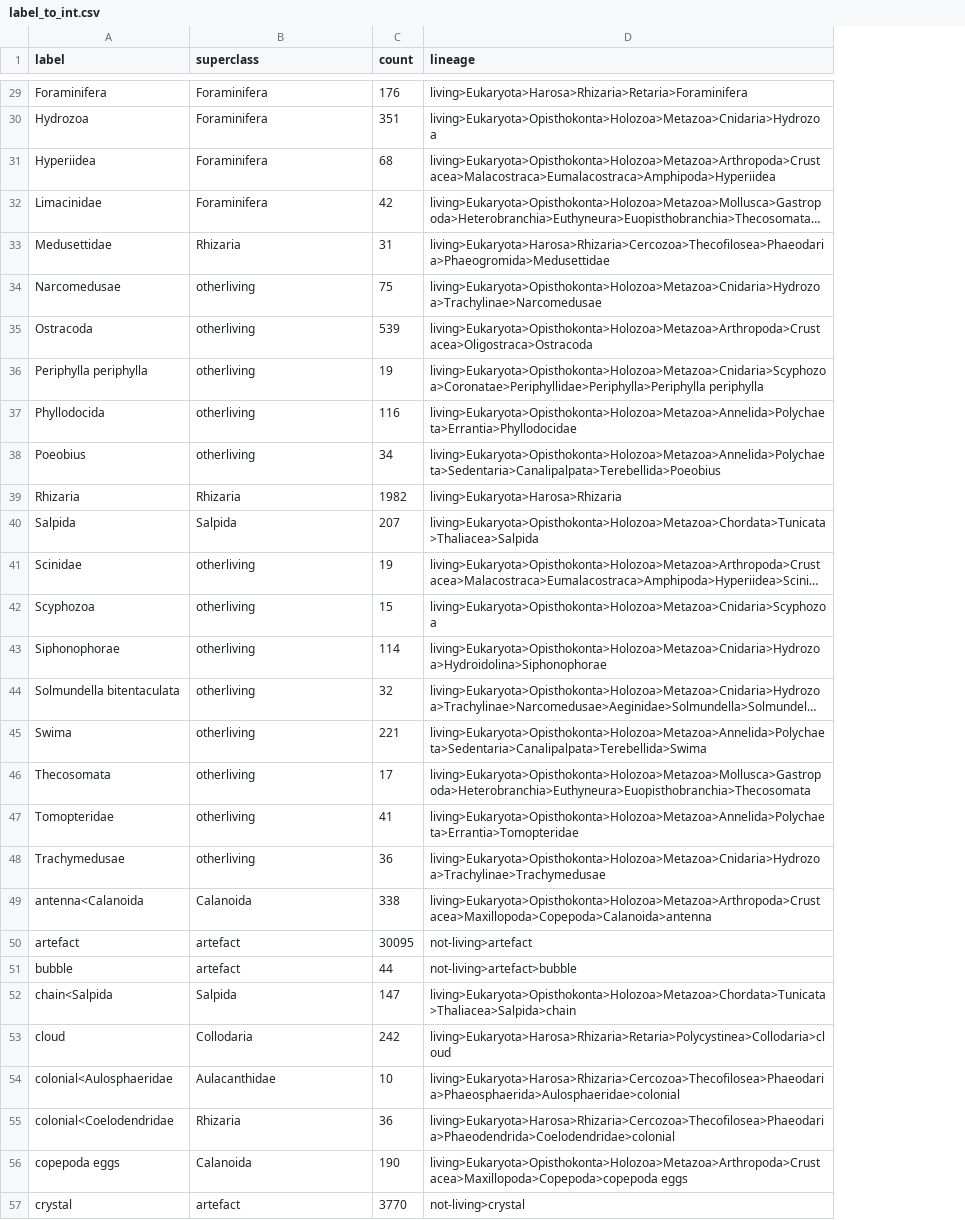
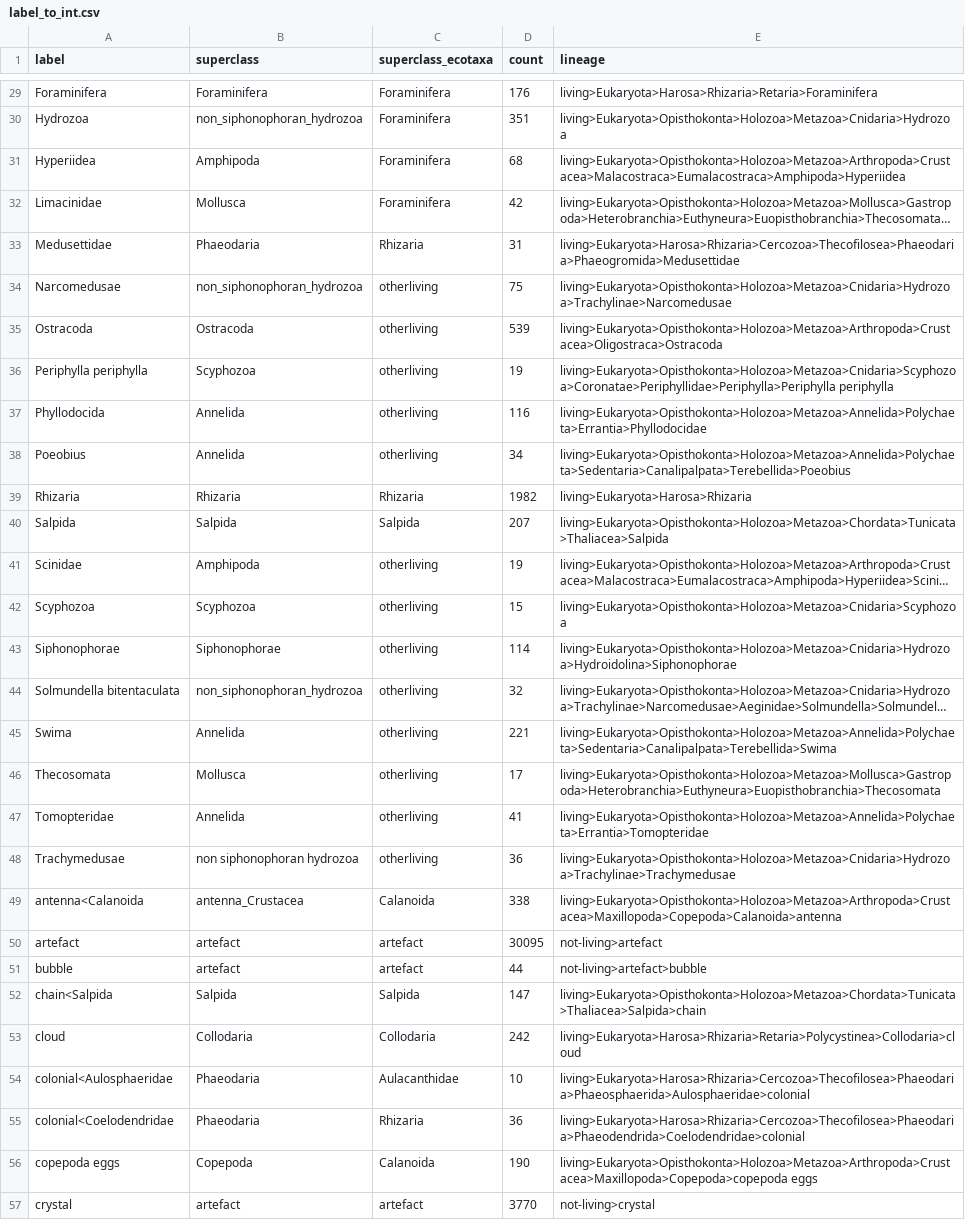
Before and after one commit to Mojtabamsd/AMProCo, a CSV file: data_preparation/label_to_int.csv, drawn as a sheet; only a part is shown, gaps mark what is left out; long unchanged cells end in …; the diff covers the shown part only; the diff names each change by its address in the sheet, - before the commit and + after, or states it on an @@ line.

Commit message:
new superclass definition based on taxonomic

```diff
--- a/data_preparation/label_to_int.csv
+++ b/data_preparation/label_to_int.csv
+column C (superclass_ecotaxa), rows 29-57: Foraminifera | Foraminifera | Foraminifera | Foraminifera | Rhizaria | otherliving | otherliving | otherliving | otherliving | otherliving | Rhizaria | Salpida | otherliving | otherliving | otherliving | otherliving | otherliving | otherliving | otherliving | otherliving | Calanoida | artefact | artefact | Salpida | Collodaria | Aulacanthidae | Rhizaria | Calanoida | artefact
-B30 (superclass): Foraminifera
+B30 (superclass): non_siphonophoran_hydrozoa
-B31 (superclass): Foraminifera
+B31 (superclass): Amphipoda
-B32 (superclass): Foraminifera
+B32 (superclass): Mollusca
-B33 (superclass): Rhizaria
+B33 (superclass): Phaeodaria
-B34 (superclass): otherliving
+B34 (superclass): non_siphonophoran_hydrozoa
-B35 (superclass): otherliving
+B35 (superclass): Ostracoda
-B36 (superclass): otherliving
+B36 (superclass): Scyphozoa
-B37:B38 (superclass): otherliving
+B37:B38 (superclass): Annelida
-B41 (superclass): otherliving
+B41 (superclass): Amphipoda
-B42 (superclass): otherliving
+B42 (superclass): Scyphozoa
-B43 (superclass): otherliving
+B43 (superclass): Siphonophorae
-B44 (superclass): otherliving
+B44 (superclass): non_siphonophoran_hydrozoa
-B45 (superclass): otherliving
+B45 (superclass): Annelida
-B46 (superclass): otherliving
+B46 (superclass): Mollusca
-B47 (superclass): otherliving
+B47 (superclass): Annelida
-B48 (superclass): otherliving
+B48 (superclass): non siphonophoran hydrozoa
-B49 (superclass): Calanoida
+B49 (superclass): antenna_Crustacea
-B54 (superclass): Aulacanthidae
+B54 (superclass): Phaeodaria
-B55 (superclass): Rhizaria
+B55 (superclass): Phaeodaria
-B56 (superclass): Calanoida
+B56 (superclass): Copepoda
```
Also changed, not shown: 40 edited cells elsewhere in this file.
